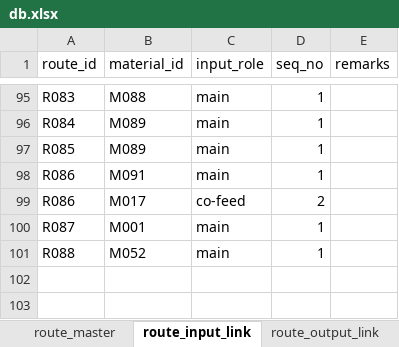
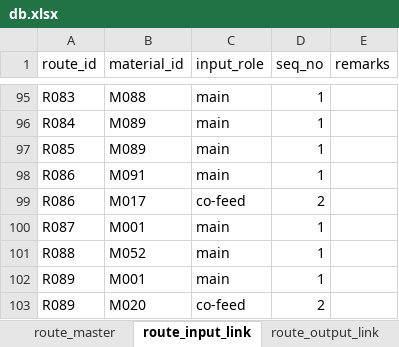
Before and after one commit to hagaren201/petro_db, an Excel workbook: db.xlsx, sheet route_input_link, drawn as a sheet; only a part is shown, gaps mark what is left out; values as stored, in another font and other column widths than the file's, no borders; table styles not drawn; the diff names each change by its address in the sheet, - before the commit and + after, or states it on an @@ line.

```diff
--- a/db.xlsx (sheet route_input_link)
+++ b/db.xlsx (sheet route_input_link)
+row 102: R089 | M001 | main | 1
+row 103: R089 | M020 | co-feed | 2
```
Also changed, not shown: sheet material_supplier_link, sheet supplier_master, sheet material_master, sheet route_master, sheet route_output_link, other sheet tabs.
